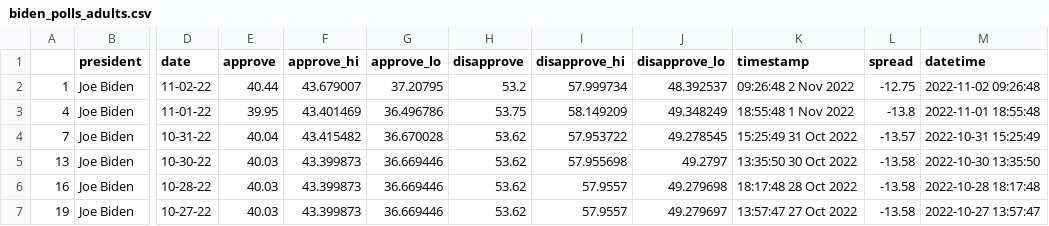
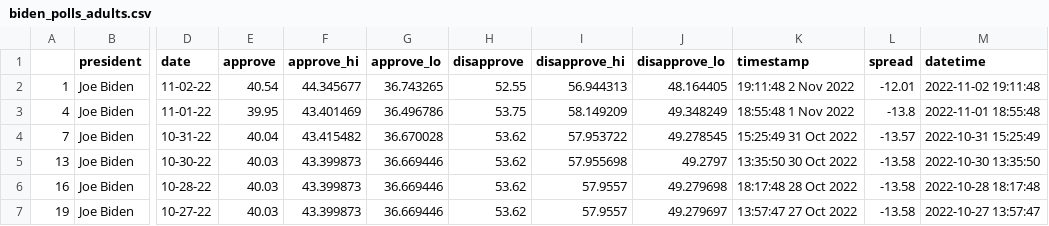
Before and after one commit to rhysea/live-scraper-demo, a CSV file: data/processed/biden_polls_adults.csv, drawn as a sheet; only a part is shown, gaps mark what is left out; the diff names each change by its address in the sheet, - before the commit and + after, or states it on an @@ line.

```diff
--- a/data/processed/biden_polls_adults.csv
+++ b/data/processed/biden_polls_adults.csv
-E2 (approve): 40.44
+E2 (approve): 40.54
-F2 (approve_hi): 43.679007
+F2 (approve_hi): 44.345677
-G2 (approve_lo): 37.20795
+G2 (approve_lo): 36.743265
-H2 (disapprove): 53.2
+H2 (disapprove): 52.55
-I2 (disapprove_hi): 57.999734
+I2 (disapprove_hi): 56.944313
-J2 (disapprove_lo): 48.392537
+J2 (disapprove_lo): 48.164405
-K2 (timestamp): 09:26:48 2 Nov 2022
+K2 (timestamp): 19:11:48 2 Nov 2022
-L2 (spread): -12.75
+L2 (spread): -12.01
-M2 (datetime): 2022-11-02 09:26:48
+M2 (datetime): 2022-11-02 19:11:48
```
